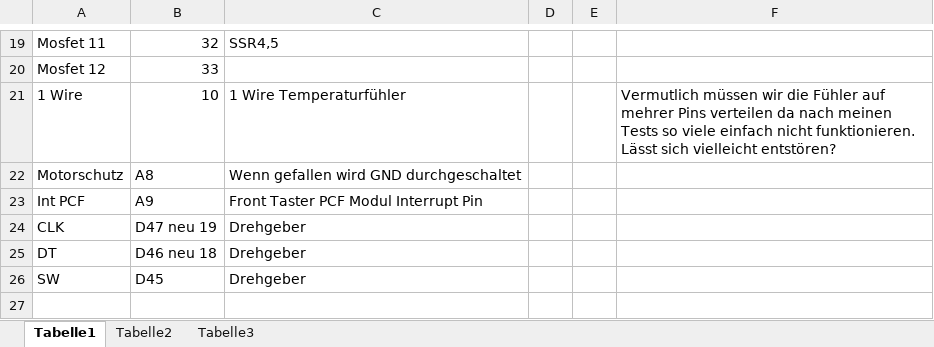
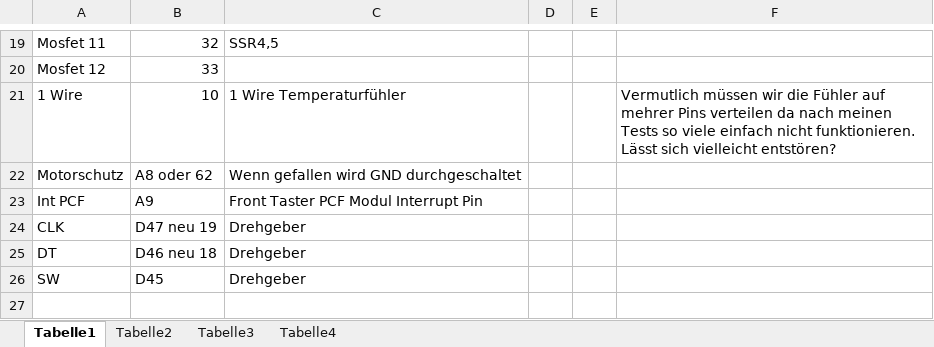
Before and after one commit to green2blue/Control, an Excel workbook: Pinbelegung.xlsx, sheet Tabelle1, drawn as a sheet; only a part is shown, gaps mark what is left out; values as stored, in another font and other column widths than the file's, no borders; the diff names each change by its address in the sheet, - before the commit and + after, or states it on an @@ line.

```diff
--- a/Pinbelegung.xlsx (sheet Tabelle1)
+++ b/Pinbelegung.xlsx (sheet Tabelle1)
+sheet tab: Tabelle4
-B22: A8
+B22: A8 oder 62
```
Also changed, not shown: sheet Tabelle3, 2 other files.
